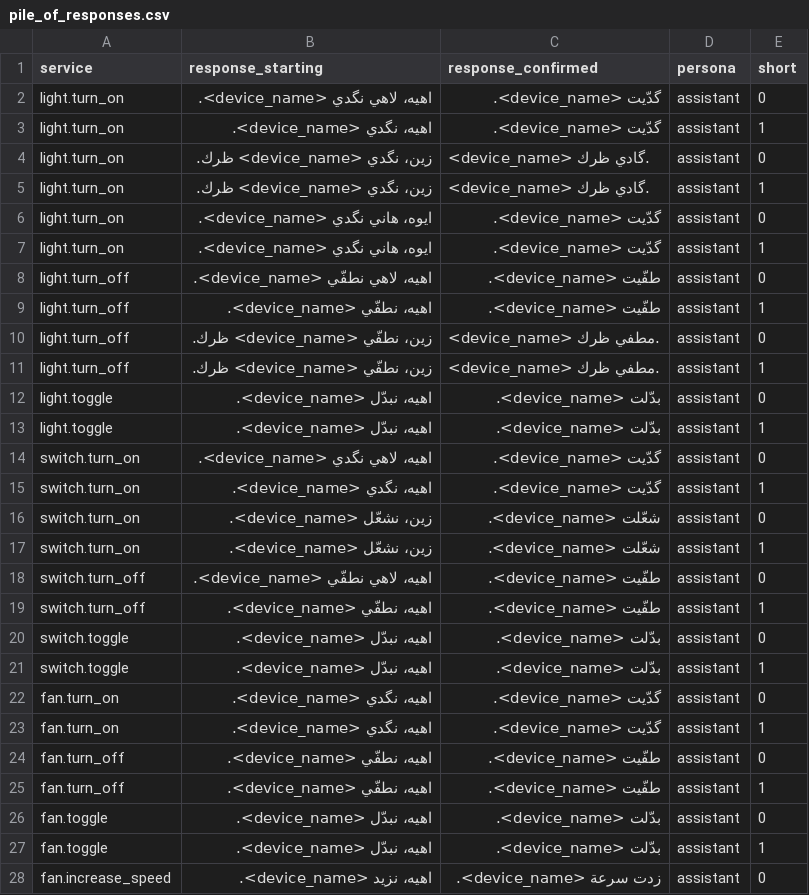
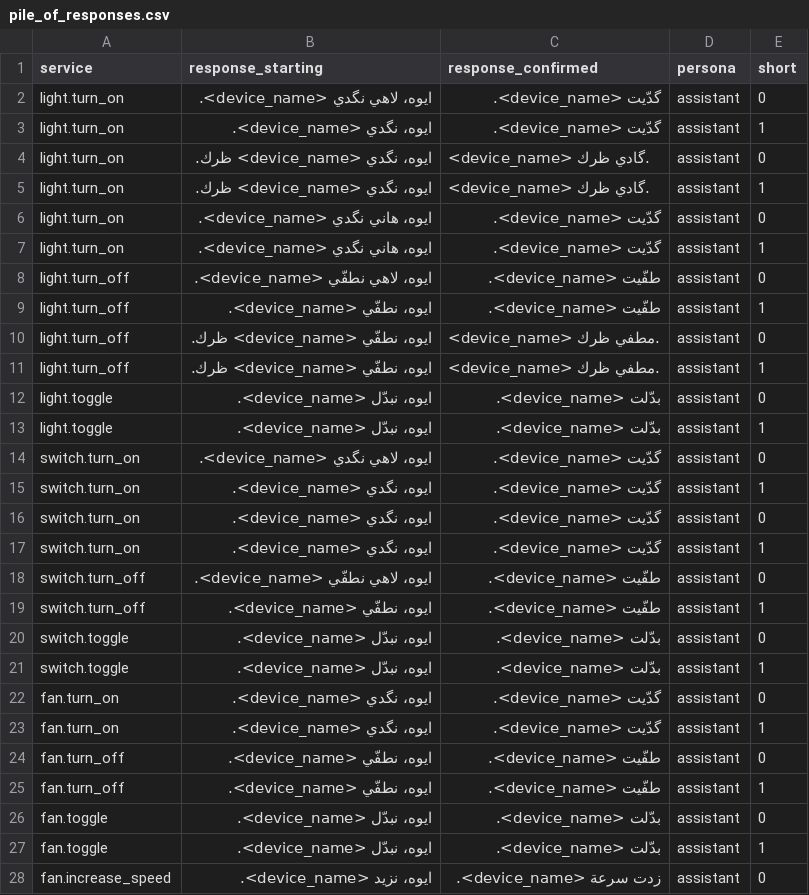
Before and after one commit to hafid753-rgb/Gg, a CSV file: integrations/home-llm/piles/hassaniya/pile_of_responses.csv, drawn as a sheet; only a part is shown; the diff covers the shown part only.

```diff
--- a/integrations/home-llm/piles/hassaniya/pile_of_responses.csv
+++ b/integrations/home-llm/piles/hassaniya/pile_of_responses.csv
@@ -1,28 +1,28 @@
 service,response_starting,response_confirmed,persona,short
-light.turn_on,اهيه، لاهي نگدي <device_name>.,گدّيت <device_name>.,assistant,0
-light.turn_on,اهيه، نگدي <device_name>.,گدّيت <device_name>.,assistant,1
-light.turn_on,زين، نگدي <device_name> ظرك.,<device_name> گادي ظرك.,assistant,0
-light.turn_on,زين، نگدي <device_name> ظرك.,<device_name> گادي ظرك.,assistant,1
+light.turn_on,ايوه، لاهي نگدي <device_name>.,گدّيت <device_name>.,assistant,0
+light.turn_on,ايوه، نگدي <device_name>.,گدّيت <device_name>.,assistant,1
+light.turn_on,ايوه، نگدي <device_name> ظرك.,<device_name> گادي ظرك.,assistant,0
+light.turn_on,ايوه، نگدي <device_name> ظرك.,<device_name> گادي ظرك.,assistant,1
 light.turn_on,ايوه، هاني نگدي <device_name>.,گدّيت <device_name>.,assistant,0
 light.turn_on,ايوه، هاني نگدي <device_name>.,گدّيت <device_name>.,assistant,1
-light.turn_off,اهيه، لاهي نطفّي <device_name>.,طفّيت <device_name>.,assistant,0
-light.turn_off,اهيه، نطفّي <device_name>.,طفّيت <device_name>.,assistant,1
-light.turn_off,زين، نطفّي <device_name> ظرك.,<device_name> مطفي ظرك.,assistant,0
-light.turn_off,زين، نطفّي <device_name> ظرك.,<device_name> مطفي ظرك.,assistant,1
-light.toggle,اهيه، نبدّل <device_name>.,بدّلت <device_name>.,assistant,0
-light.toggle,اهيه، نبدّل <device_name>.,بدّلت <device_name>.,assistant,1
-switch.turn_on,اهيه، لاهي نگدي <device_name>.,گدّيت <device_name>.,assistant,0
-switch.turn_on,اهيه، نگدي <device_name>.,گدّيت <device_name>.,assistant,1
-switch.turn_on,زين، نشعّل <device_name>.,شعّلت <device_name>.,assistant,0
-switch.turn_on,زين، نشعّل <device_name>.,شعّلت <device_name>.,assistant,1
-switch.turn_off,اهيه، لاهي نطفّي <device_name>.,طفّيت <device_name>.,assistant,0
-switch.turn_off,اهيه، نطفّي <device_name>.,طفّيت <device_name>.,assistant,1
-switch.toggle,اهيه، نبدّل <device_name>.,بدّلت <device_name>.,assistant,0
-switch.toggle,اهيه، نبدّل <device_name>.,بدّلت <device_name>.,assistant,1
-fan.turn_on,اهيه، نگدي <device_name>.,گدّيت <device_name>.,assistant,0
-fan.turn_on,اهيه، نگدي <device_name>.,گدّيت <device_name>.,assistant,1
-fan.turn_off,اهيه، نطفّي <device_name>.,طفّيت <device_name>.,assistant,0
-fan.turn_off,اهيه، نطفّي <device_name>.,طفّيت <device_name>.,assistant,1
-fan.toggle,اهيه، نبدّل <device_name>.,بدّلت <device_name>.,assistant,0
-fan.toggle,اهيه، نبدّل <device_name>.,بدّلت <device_name>.,assistant,1
-fan.increase_speed,اهيه، نزيد <device_name>.,زدت سرعة <device_name>.,assistant,0
+light.turn_off,ايوه، لاهي نطفّي <device_name>.,طفّيت <device_name>.,assistant,0
+light.turn_off,ايوه، نطفّي <device_name>.,طفّيت <device_name>.,assistant,1
+light.turn_off,ايوه، نطفّي <device_name> ظرك.,<device_name> مطفي ظرك.,assistant,0
+light.turn_off,ايوه، نطفّي <device_name> ظرك.,<device_name> مطفي ظرك.,assistant,1
+light.toggle,ايوه، نبدّل <device_name>.,بدّلت <device_name>.,assistant,0
+light.toggle,ايوه، نبدّل <device_name>.,بدّلت <device_name>.,assistant,1
+switch.turn_on,ايوه، لاهي نگدي <device_name>.,گدّيت <device_name>.,assistant,0
+switch.turn_on,ايوه، نگدي <device_name>.,گدّيت <device_name>.,assistant,1
+switch.turn_on,ايوه، نگدي <device_name>.,گدّيت <device_name>.,assistant,0
+switch.turn_on,ايوه، نگدي <device_name>.,گدّيت <device_name>.,assistant,1
+switch.turn_off,ايوه، لاهي نطفّي <device_name>.,طفّيت <device_name>.,assistant,0
+switch.turn_off,ايوه، نطفّي <device_name>.,طفّيت <device_name>.,assistant,1
+switch.toggle,ايوه، نبدّل <device_name>.,بدّلت <device_name>.,assistant,0
+switch.toggle,ايوه، نبدّل <device_name>.,بدّلت <device_name>.,assistant,1
+fan.turn_on,ايوه، نگدي <device_name>.,گدّيت <device_name>.,assistant,0
+fan.turn_on,ايوه، نگدي <device_name>.,گدّيت <device_name>.,assistant,1
+fan.turn_off,ايوه، نطفّي <device_name>.,طفّيت <device_name>.,assistant,0
+fan.turn_off,ايوه، نطفّي <device_name>.,طفّيت <device_name>.,assistant,1
+fan.toggle,ايوه، نبدّل <device_name>.,بدّلت <device_name>.,assistant,0
+fan.toggle,ايوه، نبدّل <device_name>.,بدّلت <device_name>.,assistant,1
+fan.increase_speed,ايوه، نزيد <device_name>.,زدت سرعة <device_name>.,assistant,0
```
Also changed, not shown: 65 edited cells elsewhere in this file, data/generated/asr/recording_prompts.csv, integrations/home-llm/piles/hassaniya/pile_of_status_requests.csv, 16 other files.
